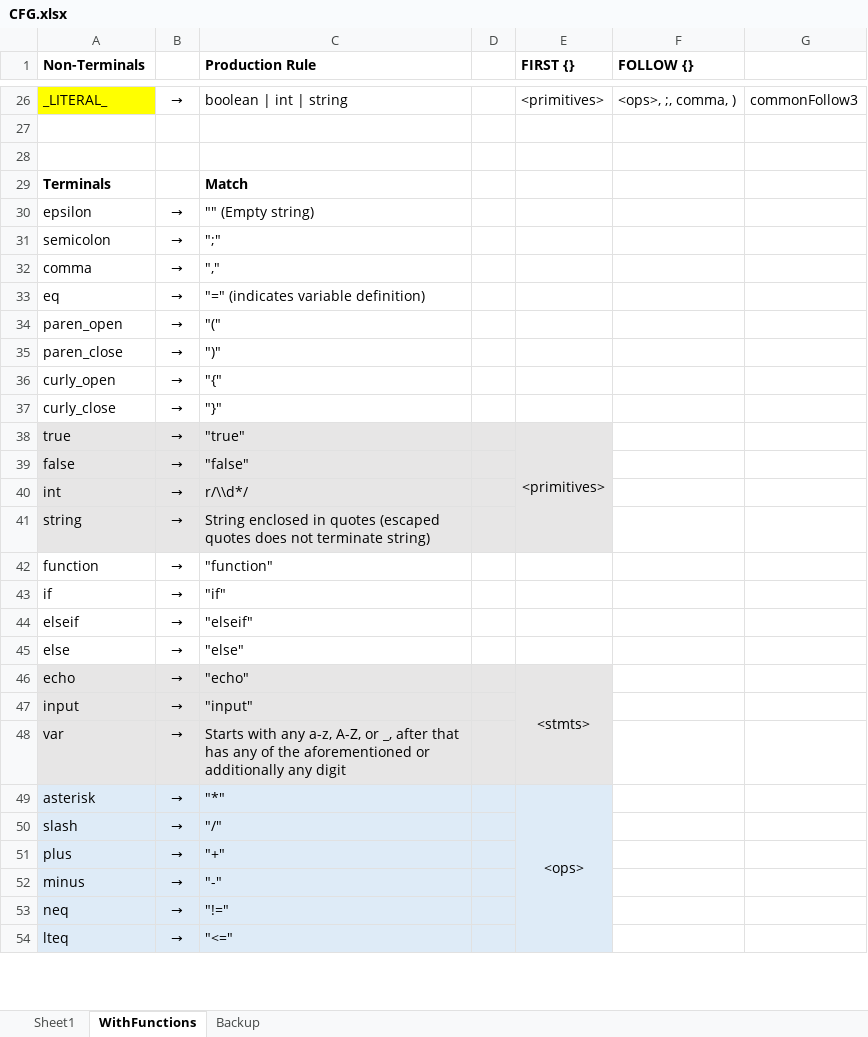
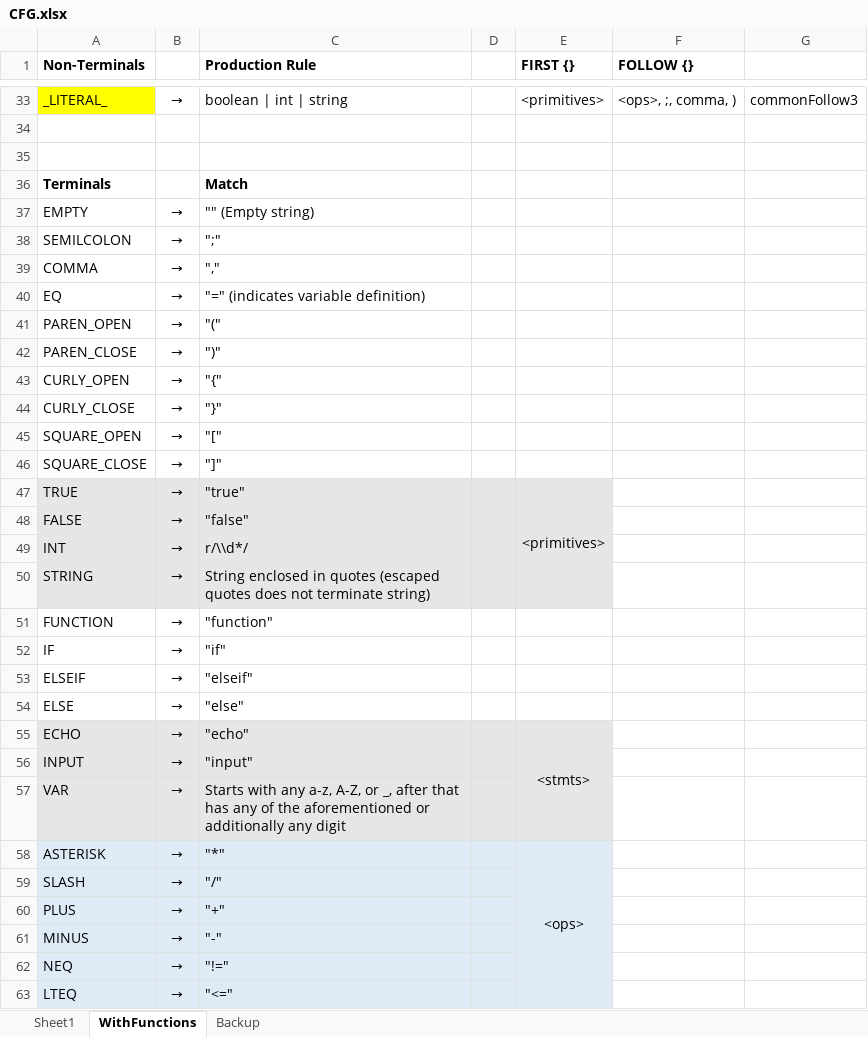
Before and after one commit to ZacharyYGateley/Compiler, an Excel workbook: CFG.xlsx, sheet WithFunctions, drawn as a sheet; only a part is shown, gaps mark what is left out; values as stored, in another font and other column widths than the file's, no borders; addresses are those after the commit; the diff covers the shown part only; the diff names each change by its address in the sheet, - before the commit and + after, or states it on an @@ line.

```diff
--- a/CFG.xlsx (sheet WithFunctions)
+++ b/CFG.xlsx (sheet WithFunctions)
-A37 (Non-Terminals): epsilon
+A37 (Non-Terminals): EMPTY
-A38 (Non-Terminals): semicolon
+A38 (Non-Terminals): SEMILCOLON
-A39 (Non-Terminals): comma
+A39 (Non-Terminals): COMMA
-A40 (Non-Terminals): eq
+A40 (Non-Terminals): EQ
-A41 (Non-Terminals): paren_open
+A41 (Non-Terminals): PAREN_OPEN
-A42 (Non-Terminals): paren_close
+A42 (Non-Terminals): PAREN_CLOSE
-A43 (Non-Terminals): curly_open
+A43 (Non-Terminals): CURLY_OPEN
-A44 (Non-Terminals): curly_close
+A44 (Non-Terminals): CURLY_CLOSE
+row 45: SQUARE_OPEN | → | "["
+row 46: SQUARE_CLOSE | → | "]"
-A47 (Non-Terminals): true
+A47 (Non-Terminals): TRUE
-A48 (Non-Terminals): false
+A48 (Non-Terminals): FALSE
-A49 (Non-Terminals): int
+A49 (Non-Terminals): INT
-A50 (Non-Terminals): string
+A50 (Non-Terminals): STRING
-A51 (Non-Terminals): function
+A51 (Non-Terminals): FUNCTION
-A52 (Non-Terminals): if
+A52 (Non-Terminals): IF
-A53 (Non-Terminals): elseif
+A53 (Non-Terminals): ELSEIF
-A54 (Non-Terminals): else
+A54 (Non-Terminals): ELSE
-A55 (Non-Terminals): echo
+A55 (Non-Terminals): ECHO
-A56 (Non-Terminals): input
+A56 (Non-Terminals): INPUT
-A57 (Non-Terminals): var
+A57 (Non-Terminals): VAR
-A58 (Non-Terminals): asterisk
+A58 (Non-Terminals): ASTERISK
-A59 (Non-Terminals): slash
+A59 (Non-Terminals): SLASH
-A60 (Non-Terminals): plus
+A60 (Non-Terminals): PLUS
-A61 (Non-Terminals): minus
+A61 (Non-Terminals): MINUS
-A62 (Non-Terminals): neq
+A62 (Non-Terminals): NEQ
-A63 (Non-Terminals): lteq
+A63 (Non-Terminals): LTEQ
```
Also changed, not shown: 7 added rows, 5 edited cells and cell formats elsewhere in this sheet, 7 other files.
